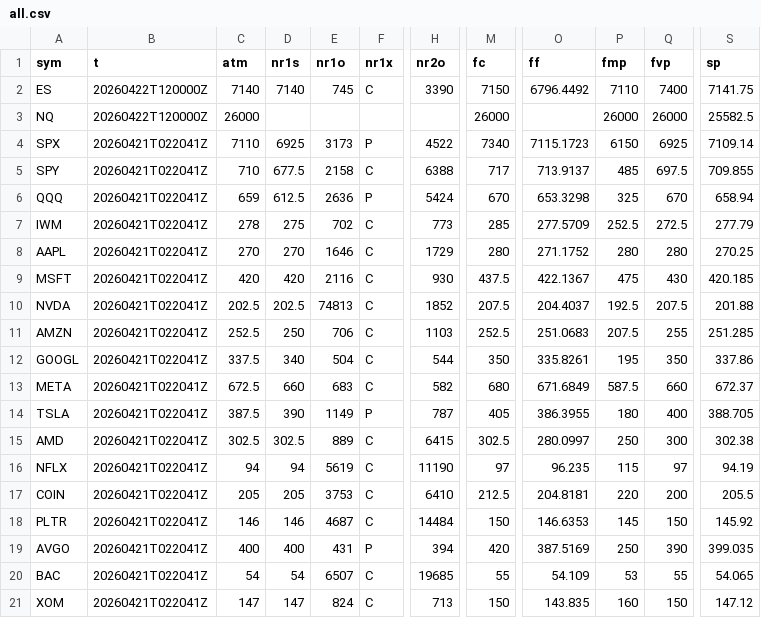
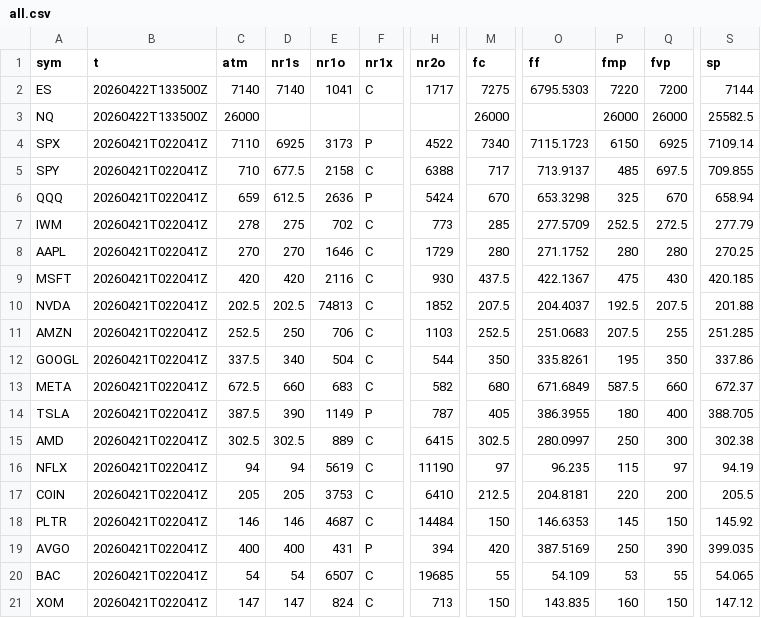
Before and after one commit to SPXOmega/quiet-heron-publisher, a CSV file: all.csv, drawn as a sheet; only a part is shown, gaps mark what is left out; the diff names each change by its address in the sheet, - before the commit and + after, or states it on an @@ line.

Commit message:
update

```diff
--- a/all.csv
+++ b/all.csv
-B2:B3 (t): 20260422T120000Z
+B2:B3 (t): 20260422T133500Z
-E2 (nr1o): 745
+E2 (nr1o): 1041
-H2 (nr2o): 3390
+H2 (nr2o): 1717
-M2 (fc): 7150
+M2 (fc): 7275
-O2 (ff): 6796.4492
+O2 (ff): 6795.5303
-P2 (fmp): 7110
+P2 (fmp): 7220
-Q2 (fvp): 7400
+Q2 (fvp): 7200
-S2 (sp): 7141.75
+S2 (sp): 7144
```
